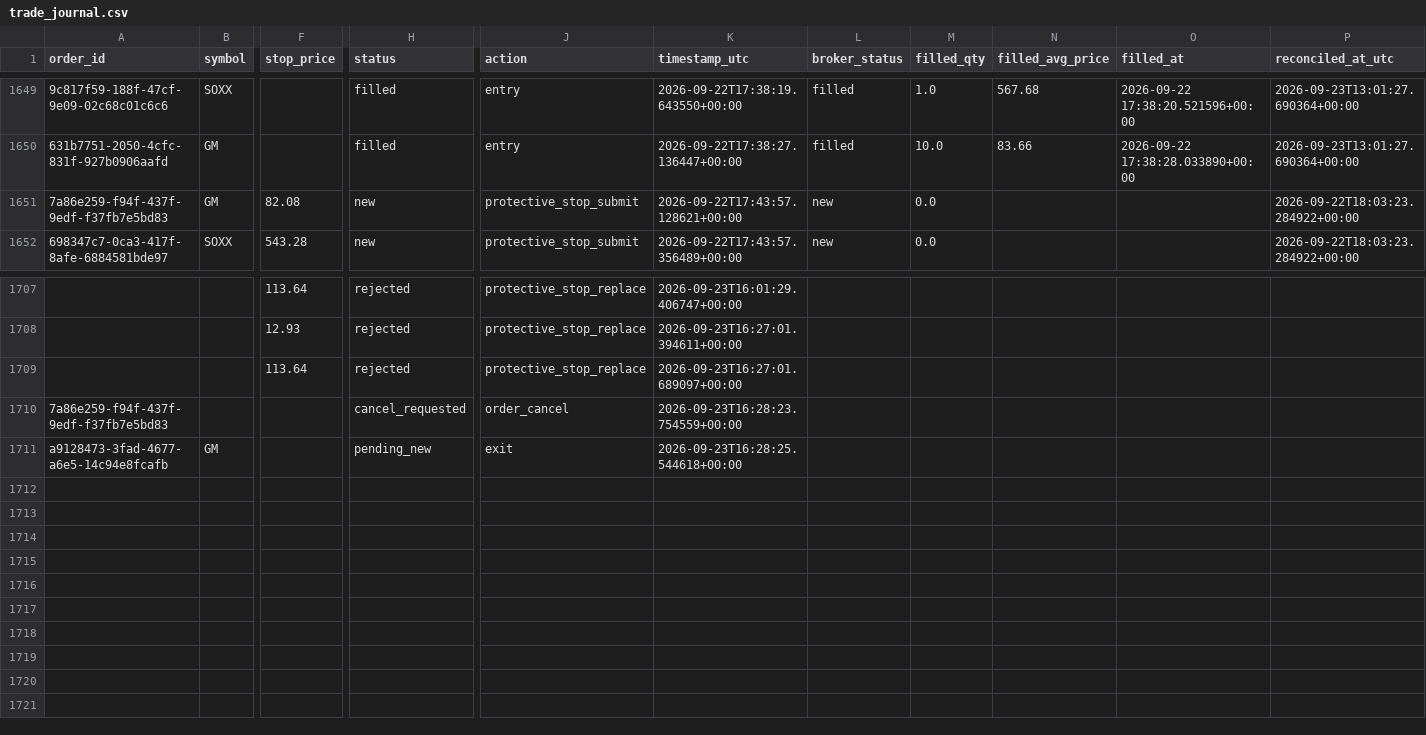
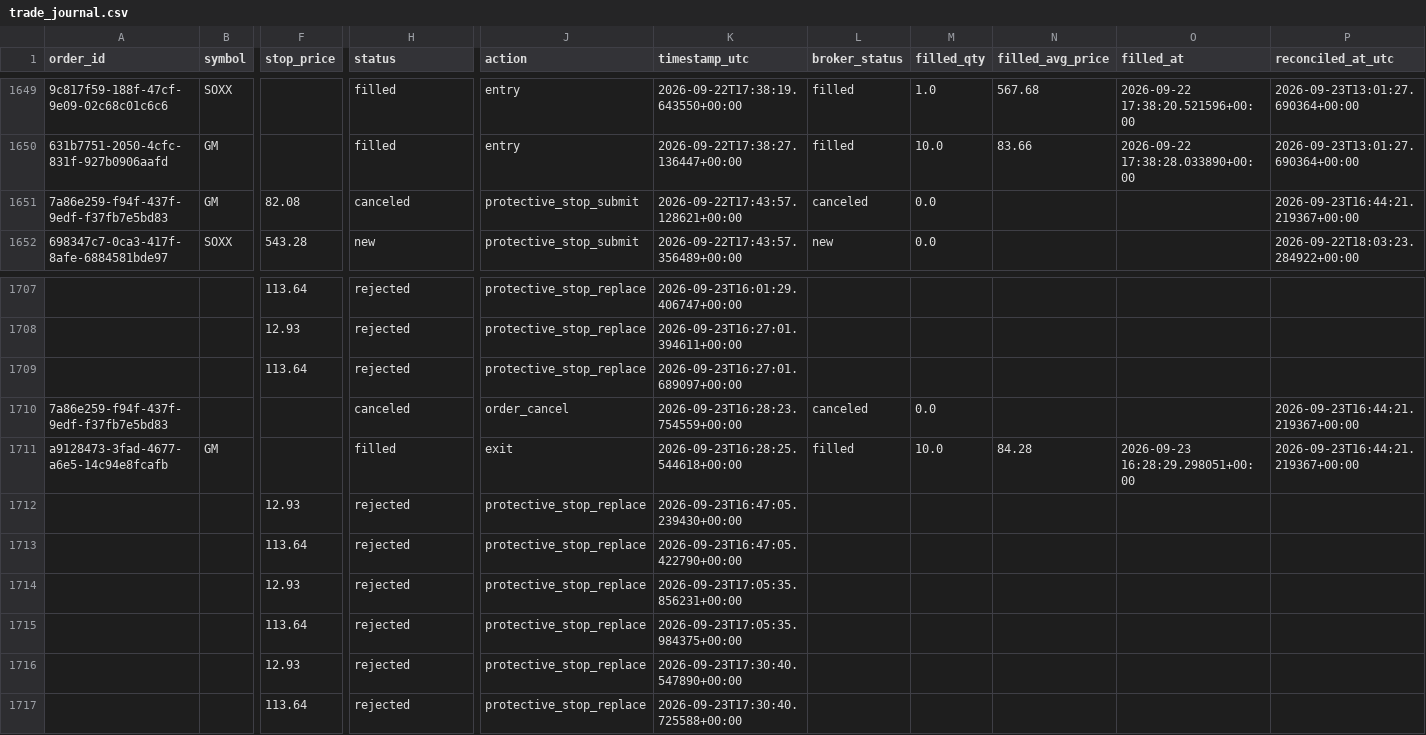
Before and after one commit to 6ixtyn9-sudo/Price, a CSV file: localdata/trade_journal.csv, drawn as a sheet; only a part is shown, gaps mark what is left out; rows hold the shown columns only; the diff names each change by its address in the sheet, - before the commit and + after, or states it on an @@ line.

```diff
--- a/localdata/trade_journal.csv
+++ b/localdata/trade_journal.csv
-H1651 (status): new
+H1651 (status): canceled
-L1651 (broker_status): new
+L1651 (broker_status): canceled
-P1651 (reconciled_at_utc): 2026-09-22T18:03:23.284922+00:00
+P1651 (reconciled_at_utc): 2026-09-23T16:44:21.219367+00:00
-H1710 (status): cancel_requested
+H1710 (status): canceled
-L1710 (broker_status): (empty)
+L1710 (broker_status): canceled
-M1710 (filled_qty): (empty)
+M1710 (filled_qty): 0.0
-P1710:P1711 (reconciled_at_utc): (empty)
+P1710:P1711 (reconciled_at_utc): 2026-09-23T16:44:21.219367+00:00
-H1711 (status): pending_new
+H1711 (status): filled
-L1711 (broker_status): (empty)
+L1711 (broker_status): filled
-M1711 (filled_qty): (empty)
+M1711 (filled_qty): 10.0
-N1711 (filled_avg_price): (empty)
+N1711 (filled_avg_price): 84.28
-O1711 (filled_at): (empty)
+O1711 (filled_at): 2026-09-23 16:28:29.298051+00:00
+row 1712:  |  | 12.93 | rejected | protective_stop_replace | 2026-09-23T16:47:05.239430+00:00
+row 1713:  |  | 113.64 | rejected | protective_stop_replace | 2026-09-23T16:47:05.422790+00:00
+row 1714:  |  | 12.93 | rejected | protective_stop_replace | 2026-09-23T17:05:35.856231+00:00
+row 1715:  |  | 113.64 | rejected | protective_stop_replace | 2026-09-23T17:05:35.984375+00:00
+row 1716:  |  | 12.93 | rejected | protective_stop_replace | 2026-09-23T17:30:40.547890+00:00
+row 1717:  |  | 113.64 | rejected | protective_stop_replace | 2026-09-23T17:30:40.725588+00:00
```
Also changed, not shown: localdata/live_forward_returns.csv, 1 other file.
